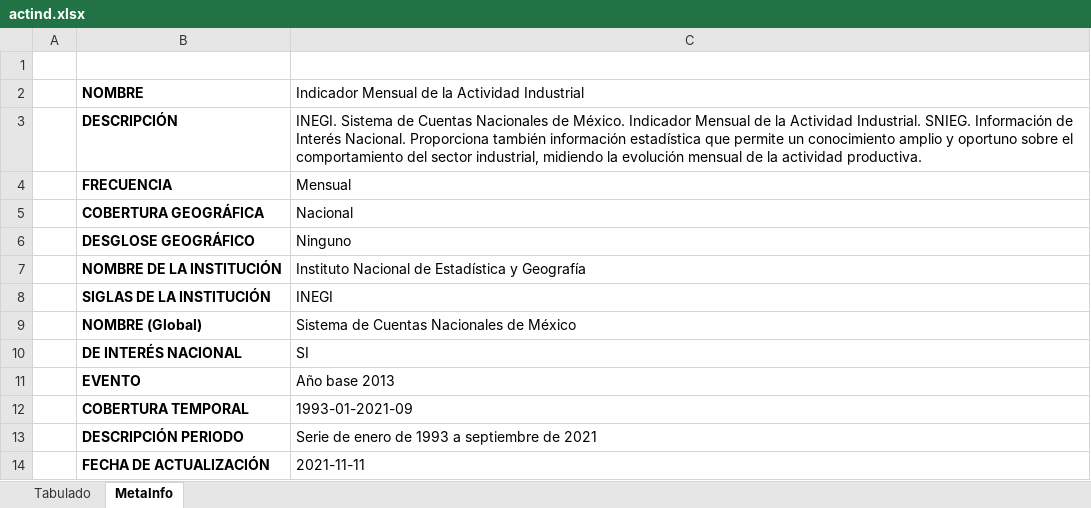
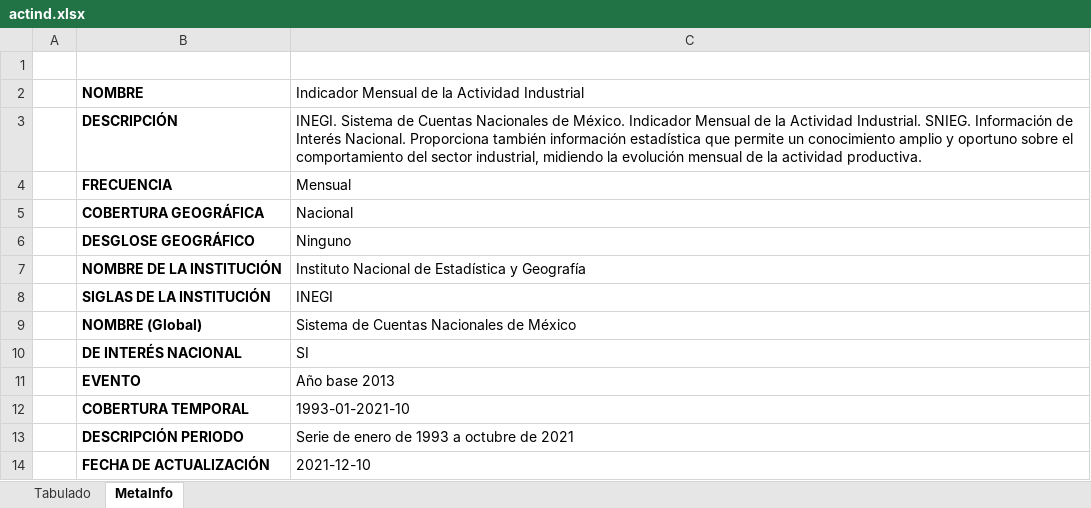
Before and after one commit to SymmetricSymplectic/AsApAnalytics, an Excel workbook: DATA/actind.xlsx, sheet MetaInfo, drawn as a sheet; values as stored, in another font and other column widths than the file's, no borders; the diff names each change by its address in the sheet, - before the commit and + after, or states it on an @@ line.

```diff
--- a/DATA/actind.xlsx (sheet MetaInfo)
+++ b/DATA/actind.xlsx (sheet MetaInfo)
-C12: 1993-01-2021-09
+C12: 1993-01-2021-10
-C13: Serie de enero de 1993 a septiembre de 2021
+C13: Serie de enero de 1993 a octubre de 2021
-C14: 2021-11-11
+C14: 2021-12-10
```
Also changed, not shown: sheet Tabulado, DATA/imai.xlsx, 15 other files.
